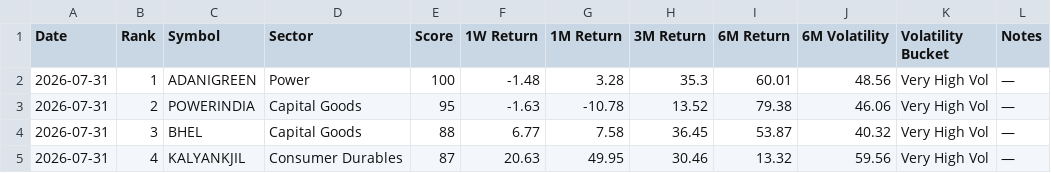
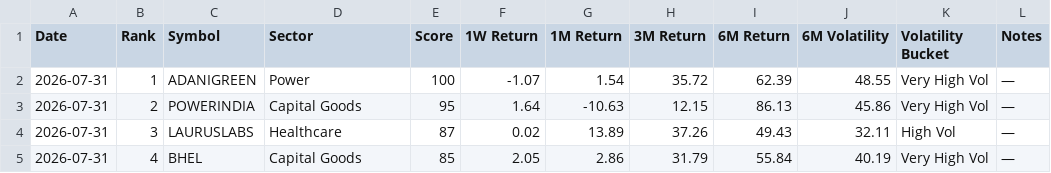
Before and after one commit to lightninbulls-stack/hanush-app, a CSV file: backend/data/momentum_latest.csv, drawn as a sheet; only a part is shown; the diff covers the shown part only.

```diff
--- a/backend/data/momentum_latest.csv
+++ b/backend/data/momentum_latest.csv
@@ -1,5 +1,5 @@
 Date,Rank,Symbol,Sector,Score,1W Return,1M Return,3M Return,6M Return,6M Volatility,Volatility Bucket,Notes
-2026-07-31,1,ADANIGREEN,Power,100,-1.48,3.28,35.3,60.01,48.56,Very High Vol,—
-2026-07-31,2,POWERINDIA,Capital Goods,95,-1.63,-10.78,13.52,79.38,46.06,Very High Vol,—
-2026-07-31,3,BHEL,Capital Goods,88,6.77,7.58,36.45,53.87,40.32,Very High Vol,—
-2026-07-31,4,KALYANKJIL,Consumer Durables,87,20.63,49.95,30.46,13.32,59.56,Very High Vol,—
+2026-07-31,1,ADANIGREEN,Power,100,-1.07,1.54,35.72,62.39,48.55,Very High Vol,—
+2026-07-31,2,POWERINDIA,Capital Goods,95,1.64,-10.63,12.15,86.13,45.86,Very High Vol,—
+2026-07-31,3,LAURUSLABS,Healthcare,87,0.02,13.89,37.26,49.43,32.11,High Vol,—
+2026-07-31,4,BHEL,Capital Goods,85,2.05,2.86,31.79,55.84,40.19,Very High Vol,—
```
Also changed, not shown: 114 edited cells elsewhere in this file.
